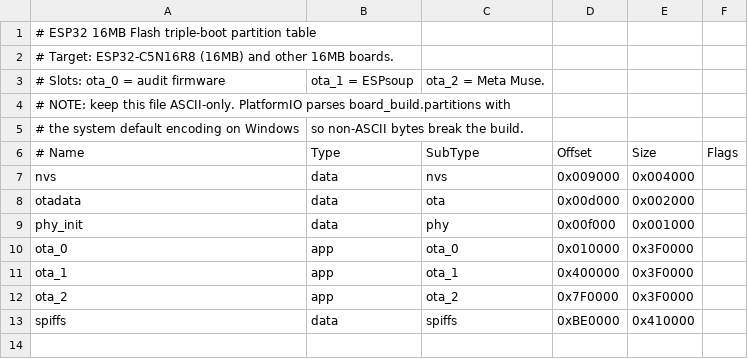
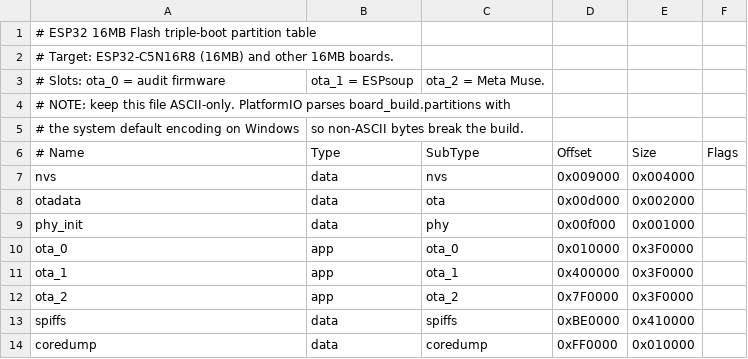
Before and after one commit to zwf5458/ESP32, a CSV file: firmware/partitions-16mb-triple.csv, drawn as a sheet.

Commit message:
build(flash): 16MB 分区表末尾新增 coredump 分区 (0xFF0000/64KB)

```diff
--- a/firmware/partitions-16mb-triple.csv
+++ b/firmware/partitions-16mb-triple.csv
@@ -13 +13,2 @@ ota_2,    app,  ota_2,   0x7F0000, 0x3F0000,
 spiffs,   data, spiffs,  0xBE0000, 0x410000,
+coredump, data, coredump,0xFF0000, 0x010000,
```
